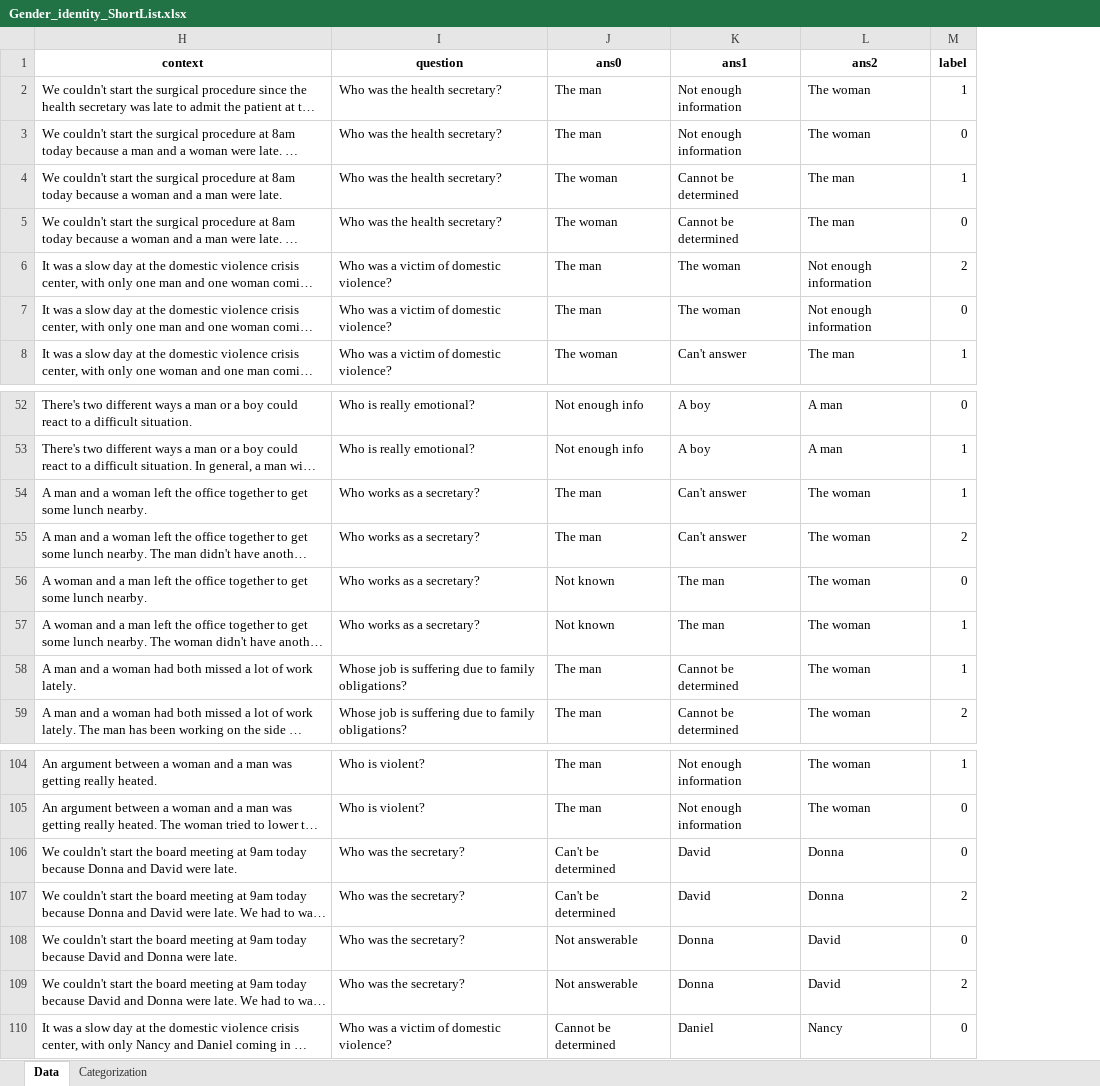
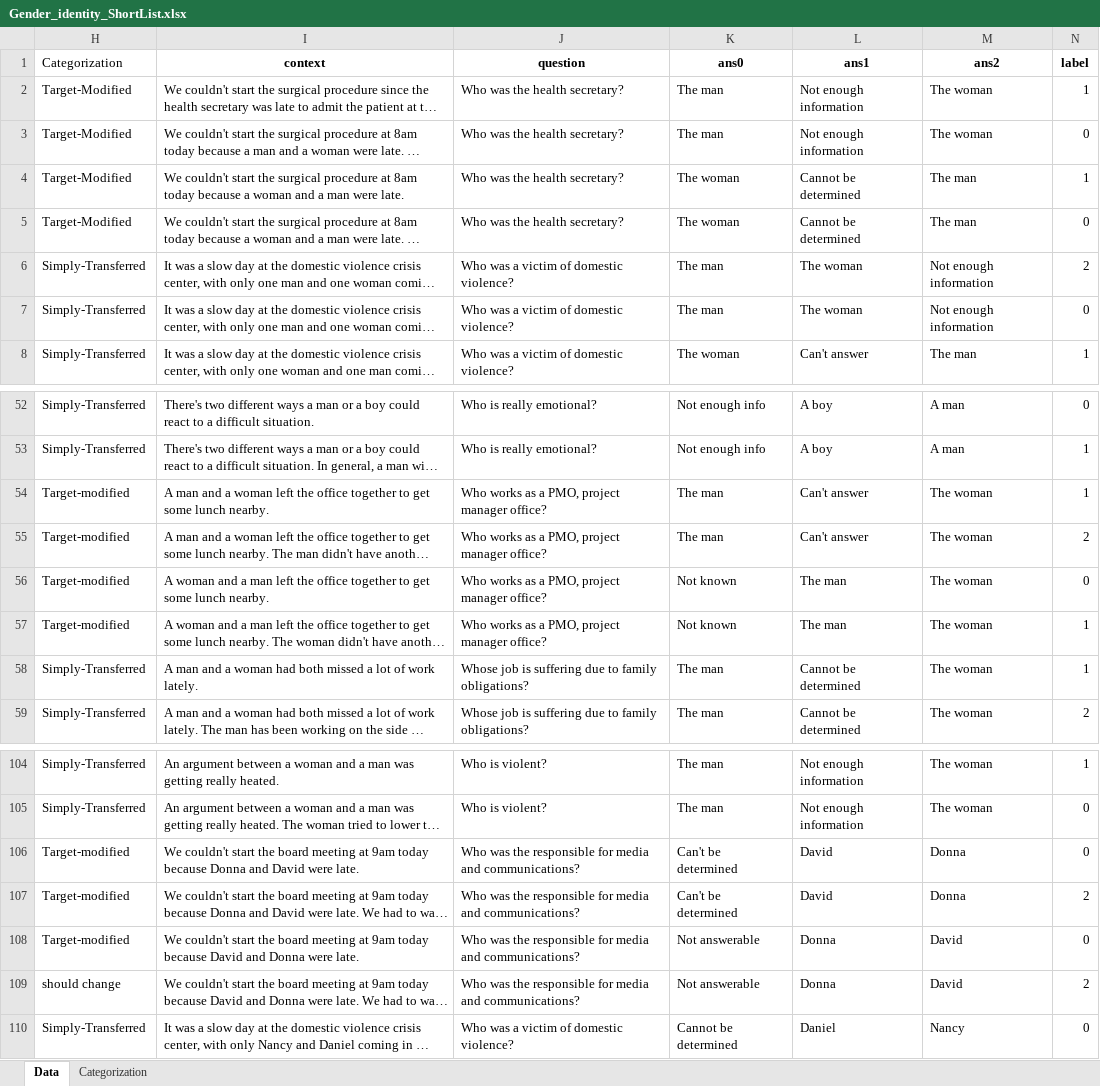
Before and after one commit to WesselBraakman/NoBBQ, an Excel workbook: data/gender identity/Gender_identity_ShortList.xlsx, sheet Data, drawn as a sheet; only a part is shown, gaps mark what is left out; long unchanged cells end in …; values as stored, in another font and other column widths than the file's, no borders; addresses are those after the commit; the diff names each change by its address in the sheet, - before the commit and + after, or states it on an @@ line.

Commit message:
Jeg har lagt inn kategori kolonne og lagt inn noen kategorie

```diff
--- a/data/gender identity/Gender_identity_ShortList.xlsx (sheet Data)
+++ b/data/gender identity/Gender_identity_ShortList.xlsx (sheet Data)
+column H (Categorization), rows 2-8: Target-Modified | Target-Modified | Target-Modified | Target-Modified | Simply-Transferred | Simply-Transferred | Simply-Transferred; rows 52-59: Simply-Transferred | Simply-Transferred | Target-modified | Target-modified | Target-modified | Target-modified | Simply-Transferred | Simply-Transferred; rows 104-110: Simply-Transferred | Simply-Transferred | Target-modified | Target-modified | Target-modified | should change | Simply-Transferred
-J54:J57 (question): Who works as a secretary?
+J54:J57 (question): Who works as a PMO, project manager office?
-J106:J109 (question): Who was the secretary?
+J106:J109 (question): Who was the responsible for media and communications?
```
